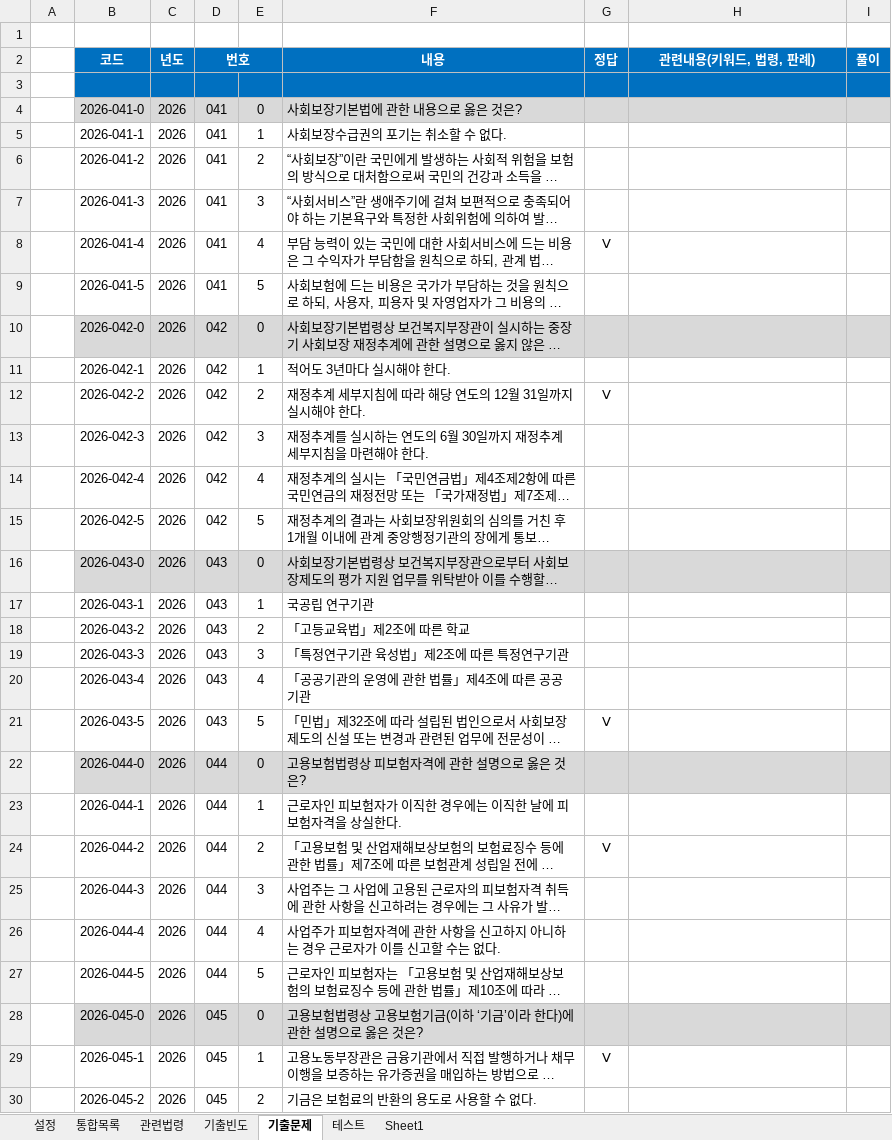
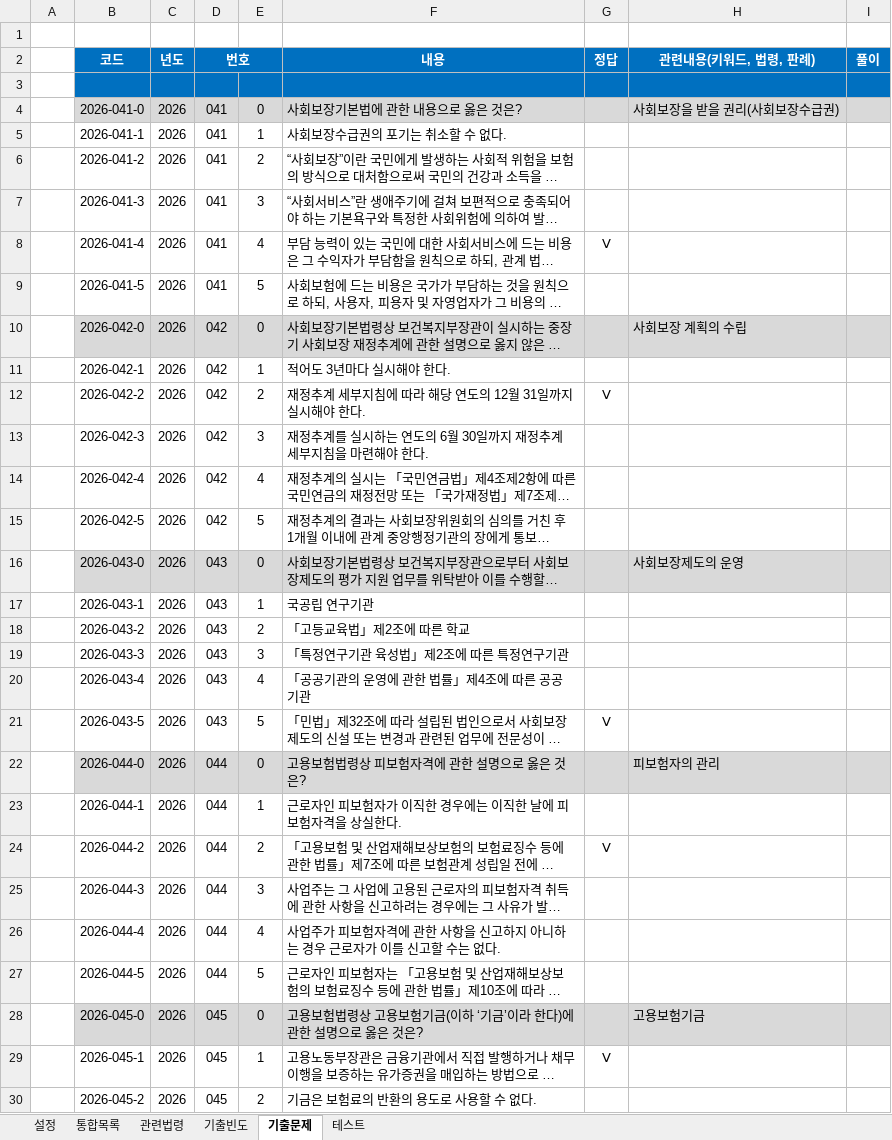
Before and after one commit to aeugo/StudyCPLA, an Excel workbook: 1-04.사회보험법/99.통합/04.1-사회보험법[통합].xlsm, sheet 기출문제, drawn as a sheet; only a part is shown; long unchanged cells end in …; values as stored, in another font and other column widths than the file's, no borders; the diff covers the shown part only; the diff names each change by its address in the sheet, - before the commit and + after, or states it on an @@ line.

```diff
--- a/1-04.사회보험법/99.통합/04.1-사회보험법[통합].xlsm (sheet 기출문제)
+++ b/1-04.사회보험법/99.통합/04.1-사회보험법[통합].xlsm (sheet 기출문제)
-sheet tab: Sheet1
-H4 (관련내용(키워드, 법령, 판례)): (empty)
+H4 (관련내용(키워드, 법령, 판례)): 사회보장을 받을 권리(사회보장수급권)
-H10 (관련내용(키워드, 법령, 판례)): (empty)
+H10 (관련내용(키워드, 법령, 판례)): 사회보장 계획의 수립
-H16 (관련내용(키워드, 법령, 판례)): (empty)
+H16 (관련내용(키워드, 법령, 판례)): 사회보장제도의 운영
-H22 (관련내용(키워드, 법령, 판례)): (empty)
+H22 (관련내용(키워드, 법령, 판례)): 피보험자의 관리
-H28 (관련내용(키워드, 법령, 판례)): (empty)
+H28 (관련내용(키워드, 법령, 판례)): 고용보험기금
```
Also changed, not shown: 35 edited cells elsewhere in this sheet, sheet 통합목록, sheet 기출빈도, sheet 설정, formulas that keep their value, hidden cells, 1-01.노동법1/99.통합/01.1-노동법1[통합].xlsm, 1-02.노동법2/99.통합/02.1-노동법2[통합].xlsm, 33 other files.
